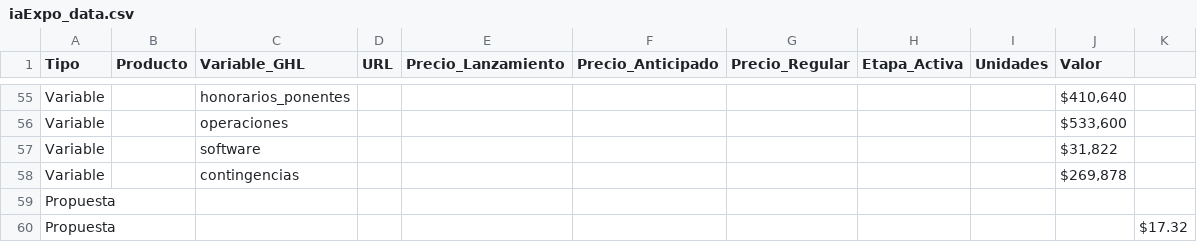
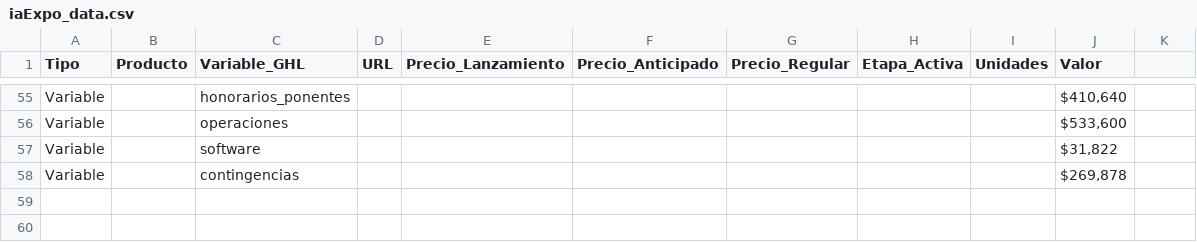
Before and after one commit to iaExpo/www, a CSV file: iaExpo_data.csv, drawn as a sheet; only a part is shown, gaps mark what is left out.

Commit message:
IA Expo Internacional® Sitio Web

```diff
--- a/iaExpo_data.csv
+++ b/iaExpo_data.csv
@@ -58,3 +58 @@ Variable,,software,,,,,,,"$31,822",
 Variable,,contingencias,,,,,,,"$269,878",
-Propuesta,,,,,,,,,,
-Propuesta,,,,,,,,,,$17.32
```
